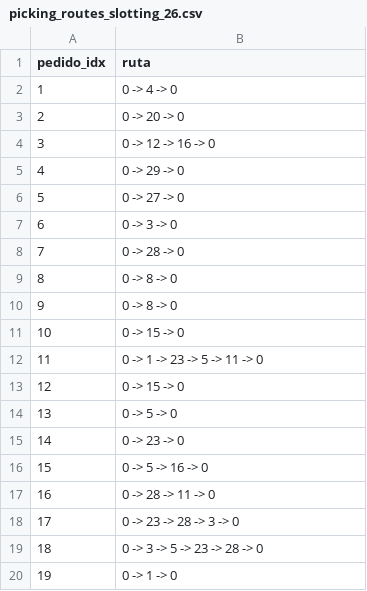
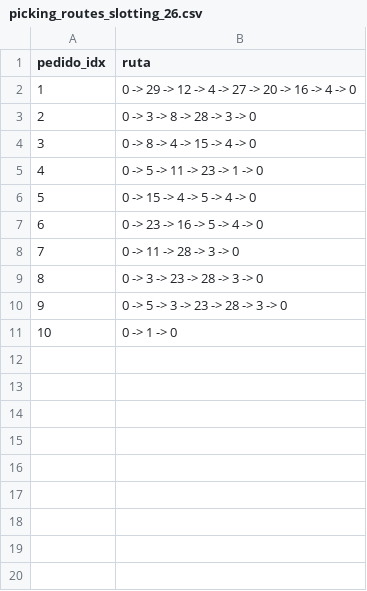
Before and after one commit to luisafbautista26-bot/Slotting.and.picking, a CSV file: picking_routes_slotting_26.csv, drawn as a sheet; removed rows and columns are numbered as before the commit, all else as after; the diff names each change by its address in the sheet, - before the commit and + after, or states it on an @@ line.

```diff
--- a/picking_routes_slotting_26.csv
+++ b/picking_routes_slotting_26.csv
-B2 (ruta): 0 -> 4 -> 0
+B2 (ruta): 0 -> 29 -> 12 -> 4 -> 27 -> 20 -> 16 -> 4 -> 0
-B3 (ruta): 0 -> 20 -> 0
+B3 (ruta): 0 -> 3 -> 8 -> 28 -> 3 -> 0
-B4 (ruta): 0 -> 12 -> 16 -> 0
+B4 (ruta): 0 -> 8 -> 4 -> 15 -> 4 -> 0
-B5 (ruta): 0 -> 29 -> 0
+B5 (ruta): 0 -> 5 -> 11 -> 23 -> 1 -> 0
-B6 (ruta): 0 -> 27 -> 0
+B6 (ruta): 0 -> 15 -> 4 -> 5 -> 4 -> 0
-B7 (ruta): 0 -> 3 -> 0
+B7 (ruta): 0 -> 23 -> 16 -> 5 -> 4 -> 0
-B8 (ruta): 0 -> 28 -> 0
+B8 (ruta): 0 -> 11 -> 28 -> 3 -> 0
-B9 (ruta): 0 -> 8 -> 0
+B9 (ruta): 0 -> 3 -> 23 -> 28 -> 3 -> 0
-B10 (ruta): 0 -> 8 -> 0
+B10 (ruta): 0 -> 5 -> 3 -> 23 -> 28 -> 3 -> 0
-row 11: 10 | 0 -> 15 -> 0
-row 12: 11 | 0 -> 1 -> 23 -> 5 -> 11 -> 0
-row 13: 12 | 0 -> 15 -> 0
-row 14: 13 | 0 -> 5 -> 0
-row 15: 14 | 0 -> 23 -> 0
-row 16: 15 | 0 -> 5 -> 16 -> 0
-row 17: 16 | 0 -> 28 -> 11 -> 0
-row 18: 17 | 0 -> 23 -> 28 -> 3 -> 0
-row 19: 18 | 0 -> 3 -> 5 -> 23 -> 28 -> 0
@@ column A (pedido_idx) renumbered from row 11 down @@
```
Also changed, not shown: picking_routes_slotting_1.csv, picking_routes_slotting_14.csv, 29 other files.
